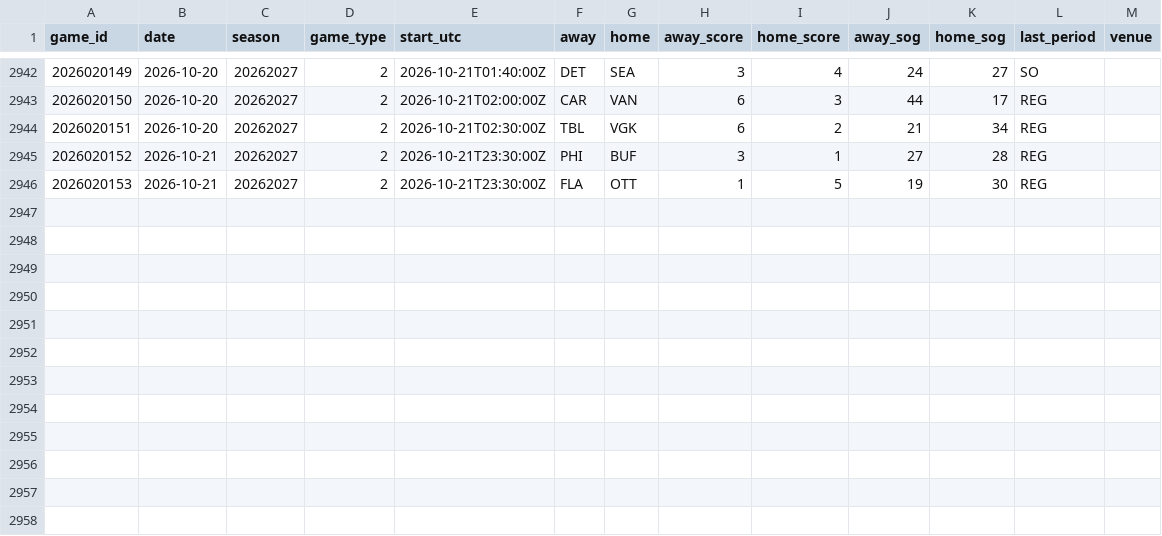
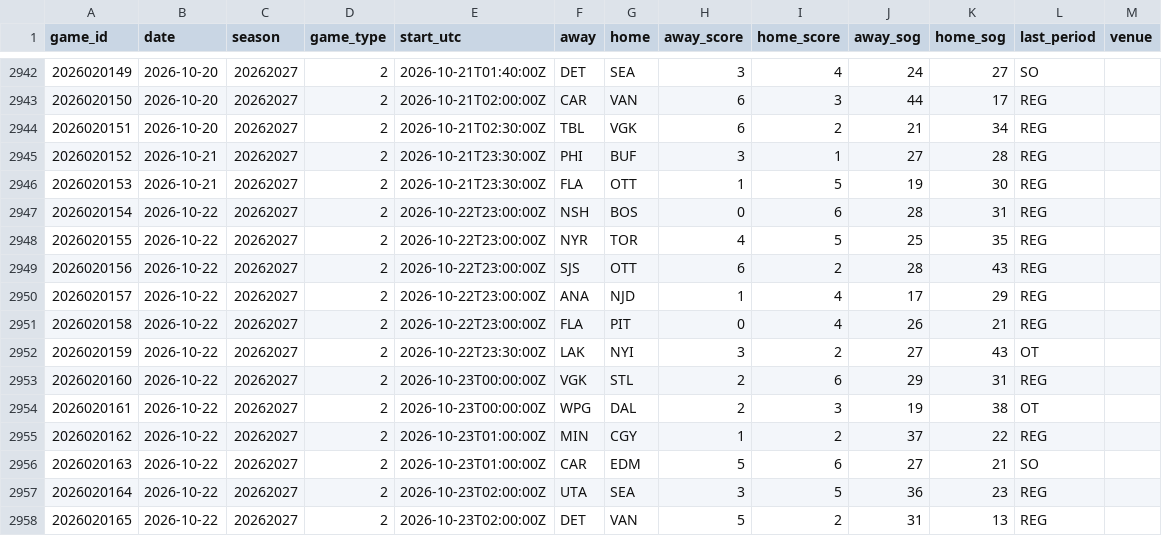
Before and after one commit to mileswilliams08/NHL-prop-model, a CSV file: data/history/games.csv, drawn as a sheet; only a part is shown, gaps mark what is left out.

```diff
--- a/data/history/games.csv
+++ b/data/history/games.csv
@@ -2946 +2946,13 @@ game_id,date,season,game_type,start_utc,away,home,away_score,home_score,away_sog
 2026020153,2026-10-21,20262027,2,2026-10-21T23:30:00Z,FLA,OTT,1,5,19,30,REG,
+2026020154,2026-10-22,20262027,2,2026-10-22T23:00:00Z,NSH,BOS,0,6,28,31,REG,
+2026020155,2026-10-22,20262027,2,2026-10-22T23:00:00Z,NYR,TOR,4,5,25,35,REG,
+2026020156,2026-10-22,20262027,2,2026-10-22T23:00:00Z,SJS,OTT,6,2,28,43,REG,
+2026020157,2026-10-22,20262027,2,2026-10-22T23:00:00Z,ANA,NJD,1,4,17,29,REG,
+2026020158,2026-10-22,20262027,2,2026-10-22T23:00:00Z,FLA,PIT,0,4,26,21,REG,
+2026020159,2026-10-22,20262027,2,2026-10-22T23:30:00Z,LAK,NYI,3,2,27,43,OT,
+2026020160,2026-10-22,20262027,2,2026-10-23T00:00:00Z,VGK,STL,2,6,29,31,REG,
+2026020161,2026-10-22,20262027,2,2026-10-23T00:00:00Z,WPG,DAL,2,3,19,38,OT,
+2026020162,2026-10-22,20262027,2,2026-10-23T01:00:00Z,MIN,CGY,1,2,37,22,REG,
+2026020163,2026-10-22,20262027,2,2026-10-23T01:00:00Z,CAR,EDM,5,6,27,21,SO,
+2026020164,2026-10-22,20262027,2,2026-10-23T02:00:00Z,UTA,SEA,3,5,36,23,REG,
+2026020165,2026-10-22,20262027,2,2026-10-23T02:00:00Z,DET,VAN,5,2,31,13,REG,
```
Also changed, not shown: data/history/goalie_games.csv, data/history/players.csv, 6 other files.
